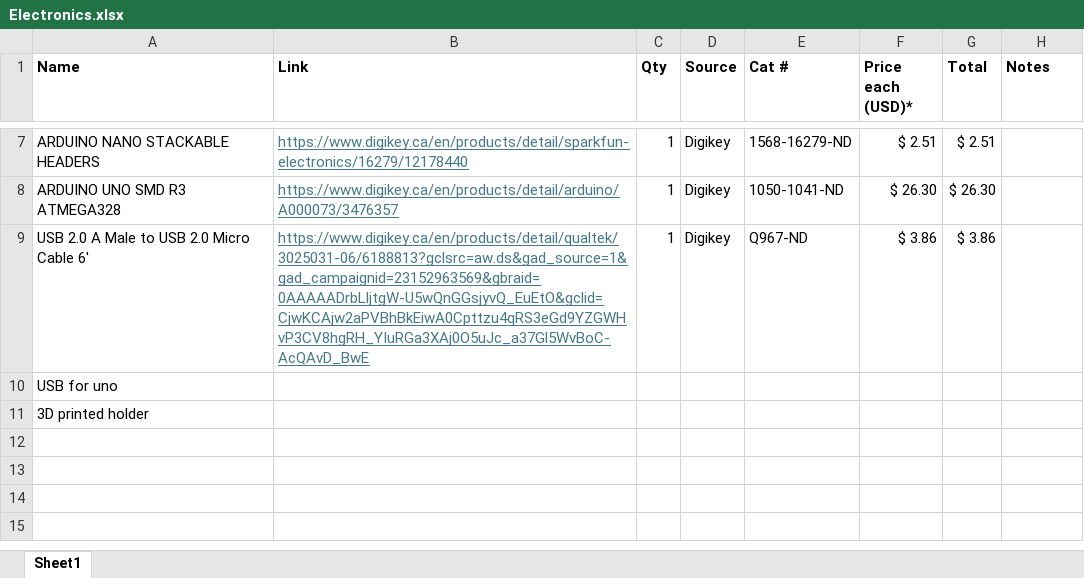
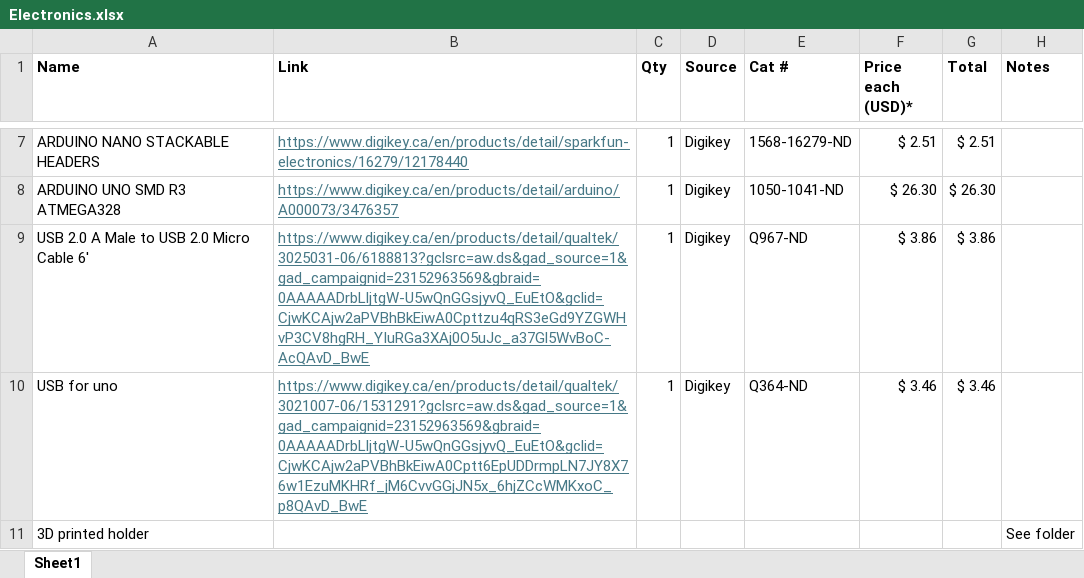
Before and after one commit to Laboratory-of-Vincent-Breton-Provencher/FP_V3, an Excel workbook: Part Lists/Electronics.xlsx, sheet Sheet1, drawn as a sheet; only a part is shown, gaps mark what is left out; values as stored, in another font and other column widths than the file's, no borders; the diff names each change by its address in the sheet, - before the commit and + after, or states it on an @@ line.

```diff
--- a/Part Lists/Electronics.xlsx (sheet Sheet1)
+++ b/Part Lists/Electronics.xlsx (sheet Sheet1)
-B10 (Link): (empty)
+B10 (Link): https://www.digikey.ca/en/products/detail/qualtek/3021007-06/1531291?gclsrc=aw.ds&gad_source=1&gad_campaignid=23152963569&gbraid=0AAAAADrbLljtgW-U5wQnGGsjyvQ_EuEtO&gclid=CjwKCAjw2aPVBhBkEiwA0Cptt6EpUDDrmpLN7JY8X76w1EzuMKHRf_jM6CvvGGjJN5x_6hjZCcWMKxoC_p8QAvD_BwE
-C10 (Qty): (empty)
+C10 (Qty): 1
-D10 (Source): (empty)
+D10 (Source): Digikey
-E10 (Cat #): (empty)
+E10 (Cat #): Q364-ND
-F10 (Price each (USD)*): (empty)
+F10 (Price each (USD)*): $ 3.46
-G10 (Total): (empty)
+G10 (Total): $ 3.46
-H11 (Notes): (empty)
+H11 (Notes): See folder
```
Also changed, not shown: Part Lists/Optical paths.xlsx, 3 other files.
